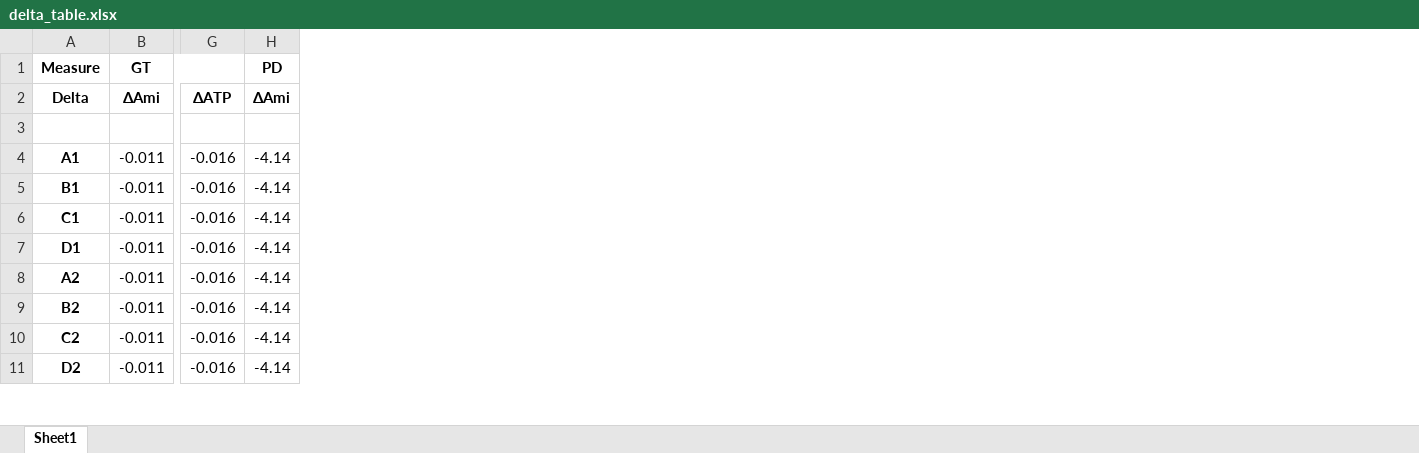
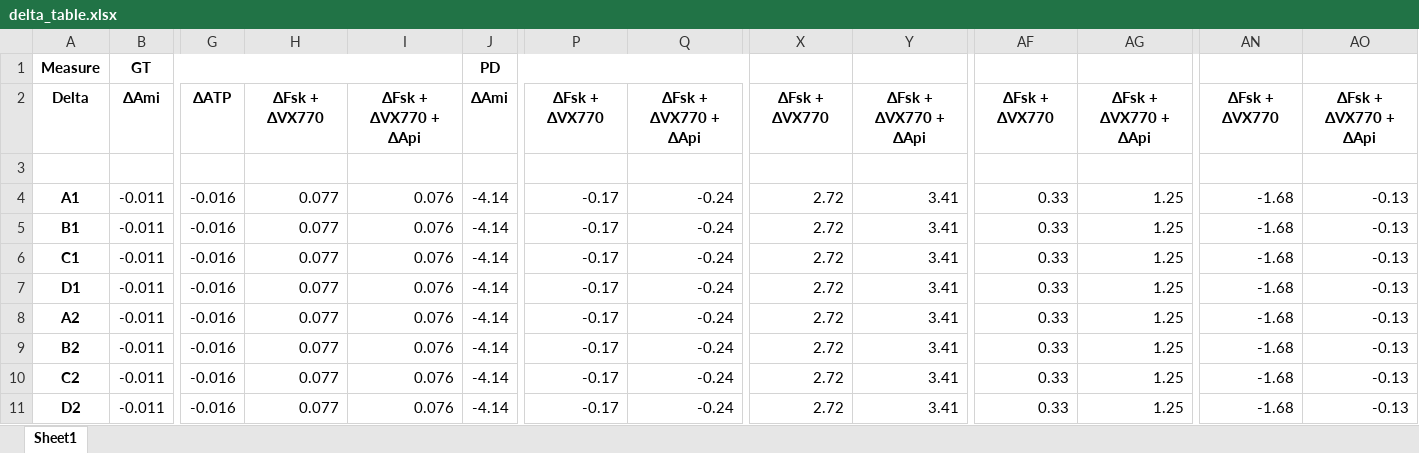
Before and after one commit to Adeland10/AppMTECC-DataAnalyzer, an Excel workbook: par_puits/delta_table.xlsx, sheet Sheet1, drawn as a sheet; only a part is shown, gaps mark what is left out; values as stored, in another font and other column widths than the file's, no borders; the diff names each change by its address in the sheet, - before the commit and + after, or states it on an @@ line.

Commit message:
Objectif 1 avec nvx deltas

```diff
--- a/par_puits/delta_table.xlsx (sheet Sheet1)
+++ b/par_puits/delta_table.xlsx (sheet Sheet1)
+column H, rows 2-11: ΔFsk + ΔVX770 |  | 0.077 | 0.077 | 0.077 | 0.077 | 0.077 | 0.077 | 0.077 | 0.077
+column I, rows 2-11: ΔFsk + ΔVX770 + ΔApi |  | 0.076 | 0.076 | 0.076 | 0.076 | 0.076 | 0.076 | 0.076 | 0.076
+column P, rows 2-11: ΔFsk + ΔVX770 |  | -0.17 | -0.17 | -0.17 | -0.17 | -0.17 | -0.17 | -0.17 | -0.17
+column Q, rows 2-11: ΔFsk + ΔVX770 + ΔApi |  | -0.24 | -0.24 | -0.24 | -0.24 | -0.24 | -0.24 | -0.24 | -0.24
+column X, rows 2-11: ΔFsk + ΔVX770 |  | 2.72 | 2.72 | 2.72 | 2.72 | 2.72 | 2.72 | 2.72 | 2.72
+column Y, rows 2-11: ΔFsk + ΔVX770 + ΔApi |  | 3.41 | 3.41 | 3.41 | 3.41 | 3.41 | 3.41 | 3.41 | 3.41
+column AF, rows 2-11: ΔFsk + ΔVX770 |  | 0.33 | 0.33 | 0.33 | 0.33 | 0.33 | 0.33 | 0.33 | 0.33
+column AG, rows 2-11: ΔFsk + ΔVX770 + ΔApi |  | 1.25 | 1.25 | 1.25 | 1.25 | 1.25 | 1.25 | 1.25 | 1.25
+column AN, rows 2-11: ΔFsk + ΔVX770 |  | -1.68 | -1.68 | -1.68 | -1.68 | -1.68 | -1.68 | -1.68 | -1.68
+column AO, rows 2-11: ΔFsk + ΔVX770 + ΔApi |  | -0.13 | -0.13 | -0.13 | -0.13 | -0.13 | -0.13 | -0.13 | -0.13
```
Also changed, not shown: par_p_par_c/delta_tables.xlsx, 3 other files.
